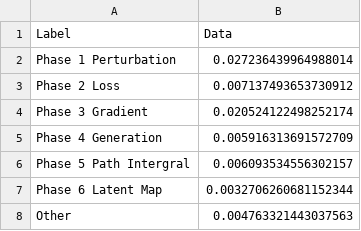
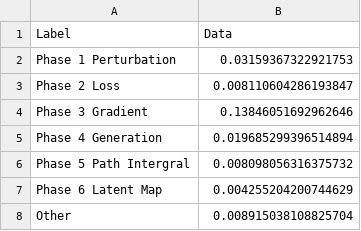
Before and after one commit to akhilghar/flowmppi, a CSV file: race_car_nano.csv, drawn as a sheet.

```diff
--- a/race_car_nano.csv
+++ b/race_car_nano.csv
@@ -1,8 +1,8 @@
 Label,Data
-Phase 1 Perturbation,0.027236439964988014
-Phase 2 Loss,0.007137493653730912
-Phase 3 Gradient,0.020524122498252174
-Phase 4 Generation,0.005916313691572709
-Phase 5 Path Intergral,0.006093534556302157
-Phase 6 Latent Map,0.0032706260681152344
-Other,0.004763321443037563
+Phase 1 Perturbation,0.03159367322921753
+Phase 2 Loss,0.008110604286193847
+Phase 3 Gradient,0.13846051692962646
+Phase 4 Generation,0.019685299396514894
+Phase 5 Path Intergral,0.008098056316375732
+Phase 6 Latent Map,0.004255204200744629
+Other,0.008915038108825704
```
Also changed, not shown: 6 other files.
